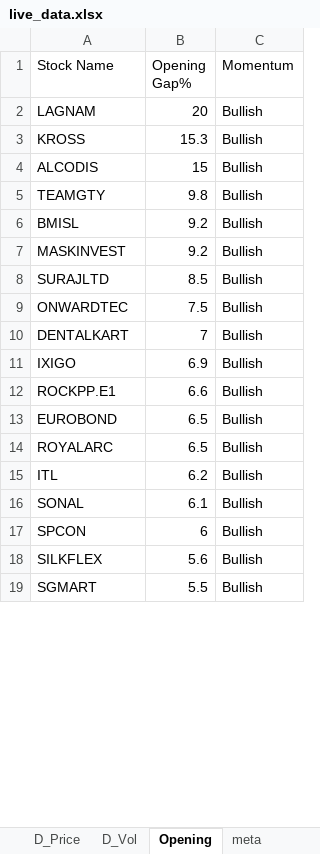
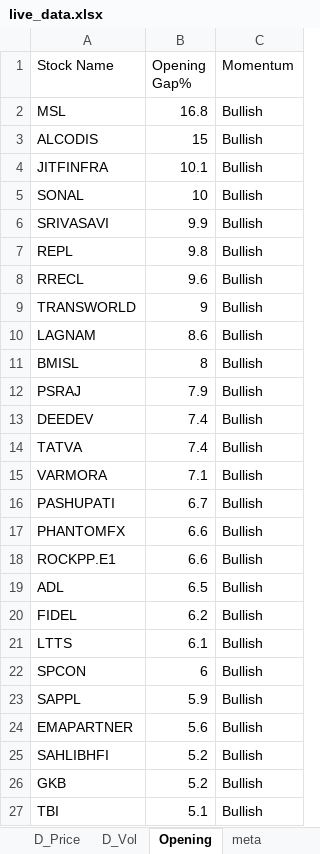
Before and after one commit to srbsharma92/priceAction2, an Excel workbook: data/live_data.xlsx, sheet Opening, drawn as a sheet; only a part is shown; values as stored, in another font and other column widths than the file's, no borders; removed rows and columns are numbered as before the commit, all else as after; the diff covers the shown part only; the diff names each change by its address in the sheet, - before the commit and + after, or states it on an @@ line.

```diff
--- a/data/live_data.xlsx (sheet Opening)
+++ b/data/live_data.xlsx (sheet Opening)
-row 2: LAGNAM | 20 | Bullish
-row 3: KROSS | 15.3 | Bullish
+row 2: MSL | 16.8 | Bullish
+row 4: JITFINFRA | 10.1 | Bullish
+row 5: SONAL | 10 | Bullish
+row 6: SRIVASAVI | 9.9 | Bullish
-A7 (Stock Name): TEAMGTY
+A7 (Stock Name): REPL
+row 8: RRECL | 9.6 | Bullish
+row 9: TRANSWORLD | 9 | Bullish
+row 10: LAGNAM | 8.6 | Bullish
-B11 (Opening Gap%): 9.2
+B11 (Opening Gap%): 8
-row 7: MASKINVEST | 9.2 | Bullish
-row 8: SURAJLTD | 8.5 | Bullish
-row 9: ONWARDTEC | 7.5 | Bullish
-row 10: DENTALKART | 7 | Bullish
-row 11: IXIGO | 6.9 | Bullish
+row 12: PSRAJ | 7.9 | Bullish
+row 13: DEEDEV | 7.4 | Bullish
+row 14: TATVA | 7.4 | Bullish
+row 15: VARMORA | 7.1 | Bullish
+row 16: PASHUPATI | 6.7 | Bullish
+row 17: PHANTOMFX | 6.6 | Bullish
-row 13: EUROBOND | 6.5 | Bullish
-A19 (Stock Name): ROYALARC
+A19 (Stock Name): ADL
-A20 (Stock Name): ITL
+A20 (Stock Name): FIDEL
-A21 (Stock Name): SONAL
+A21 (Stock Name): LTTS
+row 23: SAPPL | 5.9 | Bullish
-A24 (Stock Name): SILKFLEX
+A24 (Stock Name): EMAPARTNER
-row 19: SGMART | 5.5 | Bullish
+row 25: SAHLIBHFI | 5.2 | Bullish
+row 26: GKB | 5.2 | Bullish
+row 27: TBI | 5.1 | Bullish
```
Also changed, not shown: 75 added rows, 91 removed rows, 3 moved rows and 172 edited cells elsewhere in this sheet, sheet D_Price, sheet 5m_Vol, sheet D_Vol, sheet 15m_Price, sheet 15m_Vol, sheet 5m_Price, 1 more sheet.
